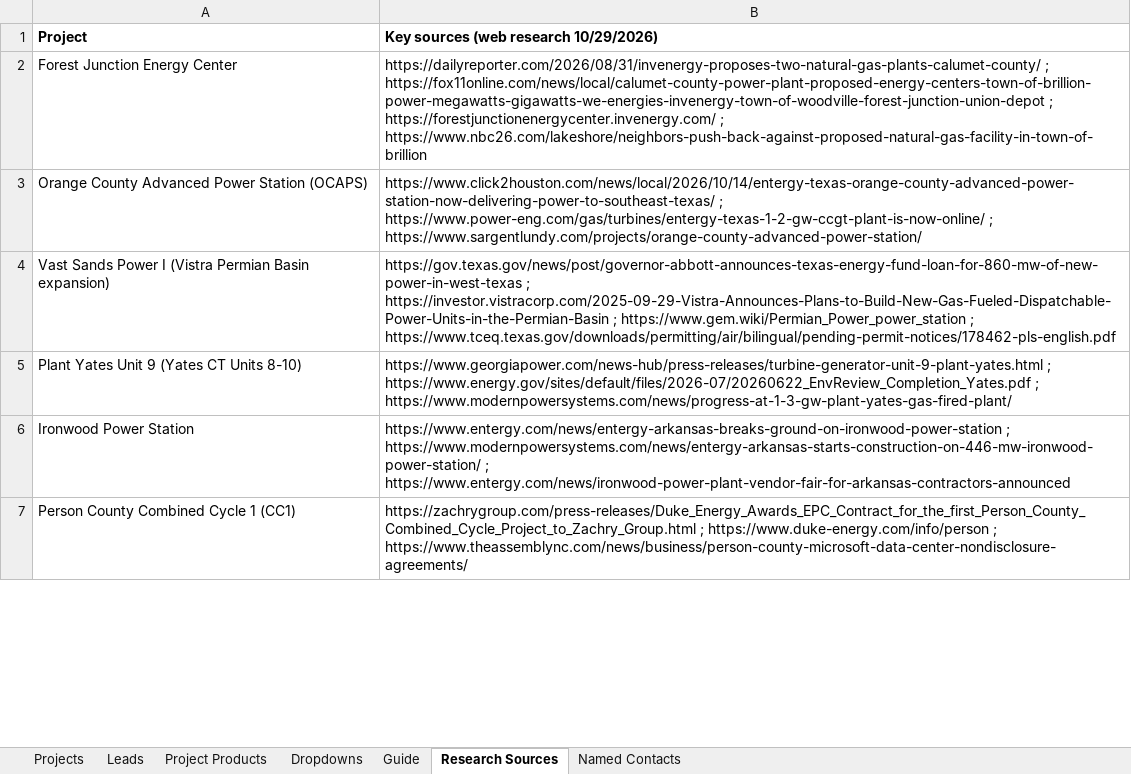
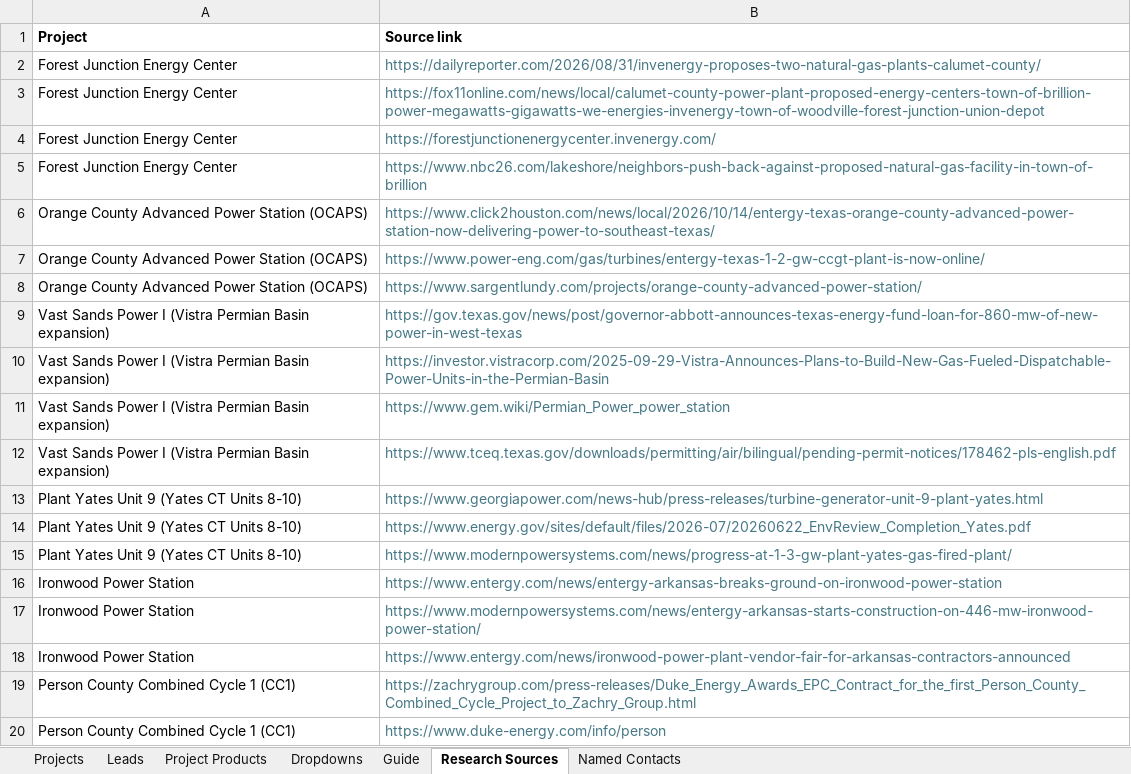
Before and after one commit to shardt87/ln, an Excel workbook: Projects_and_Leads_Gas_Leads_2026-10-29.xlsx, sheet Research Sources, drawn as a sheet; only a part is shown; values as stored, in another font and other column widths than the file's, no borders; addresses are those after the commit; the diff covers the shown part only; the diff names each change by its address in the sheet, - before the commit and + after, or states it on an @@ line.

```diff
--- a/Projects_and_Leads_Gas_Leads_2026-10-29.xlsx (sheet Research Sources)
+++ b/Projects_and_Leads_Gas_Leads_2026-10-29.xlsx (sheet Research Sources)
-B1: Key sources (web research 10/29/2026)
+B1: Source link
-B2 (Source link): https://dailyreporter.com/2026/08/31/invenergy-proposes-two-natural-gas-plants-calumet-county/ ; https://fox11online.com/news/local/calumet-county-power-plant-proposed-energy-centers-town-of-brillion-power-megawatts-gigawatts-we-energies-invenergy-town-of-woodville-forest-junction-union-depot ; https://forestjunctionenergycenter.invenergy.com/ ; https://www.nbc26.com/lakeshore/neighbors-push-back-against-proposed-natural-gas-facility-in-town-of-brillion
+B2 (Source link): https://dailyreporter.com/2026/08/31/invenergy-proposes-two-natural-gas-plants-calumet-county/
-B2 text colour: black
+B2 text colour: #467886
+row 3: Forest Junction Energy Center | https://fox11online.com/news/local/calumet-county-power-plant-proposed-energy-centers-town-of-brillion-power-megawatts-gigawatts-we-energies-invenergy-town-of-woodville-forest-junction-union-depot
+row 4: Forest Junction Energy Center | https://forestjunctionenergycenter.invenergy.com/
+row 5: Forest Junction Energy Center | https://www.nbc26.com/lakeshore/neighbors-push-back-against-proposed-natural-gas-facility-in-town-of-brillion
-B6 (Source link): https://www.click2houston.com/news/local/2026/10/14/entergy-texas-orange-county-advanced-power-station-now-delivering-power-to-southeast-texas/ ; https://www.power-eng.com/gas/turbines/entergy-texas-1-2-gw-ccgt-plant-is-now-online/ ; https://www.sargentlundy.com/projects/orange-county-advanced-power-station/
+B6 (Source link): https://www.click2houston.com/news/local/2026/10/14/entergy-texas-orange-county-advanced-power-station-now-delivering-power-to-southeast-texas/
-B6 text colour: black
+B6 text colour: #467886
+row 7: Orange County Advanced Power Station (OCAPS) | https://www.power-eng.com/gas/turbines/entergy-texas-1-2-gw-ccgt-plant-is-now-online/
+row 8: Orange County Advanced Power Station (OCAPS) | https://www.sargentlundy.com/projects/orange-county-advanced-power-station/
-B9 (Source link): https://gov.texas.gov/news/post/governor-abbott-announces-texas-energy-fund-loan-for-860-mw-of-new-power-in-west-texas ; https://investor.vistracorp.com/2025-09-29-Vistra-Announces-Plans-to-Build-New-Gas-Fueled-Dispatchable-Power-Units-in-the-Permian-Basin ; https://www.gem.wiki/Permian_Power_power_station ; https://www.tceq.texas.gov/downloads/permitting/air/bilingual/pending-permit-notices/178462-pls-english.pdf
+B9 (Source link): https://gov.texas.gov/news/post/governor-abbott-announces-texas-energy-fund-loan-for-860-mw-of-new-power-in-west-texas
-B9 text colour: black
+B9 text colour: #467886
+row 10: Vast Sands Power I (Vistra Permian Basin expansion) | https://investor.vistracorp.com/2025-09-29-Vistra-Announces-Plans-to-Build-New-Gas-Fueled-Dispatchable-Power-Units-in-the-Permian-Basin
+row 11: Vast Sands Power I (Vistra Permian Basin expansion) | https://www.gem.wiki/Permian_Power_power_station
+row 12: Vast Sands Power I (Vistra Permian Basin expansion) | https://www.tceq.texas.gov/downloads/permitting/air/bilingual/pending-permit-notices/178462-pls-english.pdf
-B13 (Source link): https://www.georgiapower.com/news-hub/press-releases/turbine-generator-unit-9-plant-yates.html ; https://www.energy.gov/sites/default/files/2026-07/20260622_EnvReview_Completion_Yates.pdf ; https://www.modernpowersystems.com/news/progress-at-1-3-gw-plant-yates-gas-fired-plant/
+B13 (Source link): https://www.georgiapower.com/news-hub/press-releases/turbine-generator-unit-9-plant-yates.html
-B13 text colour: black
+B13 text colour: #467886
+row 14: Plant Yates Unit 9 (Yates CT Units 8-10) | https://www.energy.gov/sites/default/files/2026-07/20260622_EnvReview_Completion_Yates.pdf
+row 15: Plant Yates Unit 9 (Yates CT Units 8-10) | https://www.modernpowersystems.com/news/progress-at-1-3-gw-plant-yates-gas-fired-plant/
-B16 (Source link): https://www.entergy.com/news/entergy-arkansas-breaks-ground-on-ironwood-power-station ; https://www.modernpowersystems.com/news/entergy-arkansas-starts-construction-on-446-mw-ironwood-power-station/ ; https://www.entergy.com/news/ironwood-power-plant-vendor-fair-for-arkansas-contractors-announced
+B16 (Source link): https://www.entergy.com/news/entergy-arkansas-breaks-ground-on-ironwood-power-station
-B16 text colour: black
+B16 text colour: #467886
+row 17: Ironwood Power Station | https://www.modernpowersystems.com/news/entergy-arkansas-starts-construction-on-446-mw-ironwood-power-station/
+row 18: Ironwood Power Station | https://www.entergy.com/news/ironwood-power-plant-vendor-fair-for-arkansas-contractors-announced
-B19 (Source link): https://zachrygroup.com/press-releases/Duke_Energy_Awards_EPC_Contract_for_the_first_Person_County_Combined_Cycle_Project_to_Zachry_Group.html ; https://www.duke-energy.com/info/person ; https://www.theassemblync.com/news/business/person-county-microsoft-data-center-nondisclosure-agreements/
+B19 (Source link): https://zachrygroup.com/press-releases/Duke_Energy_Awards_EPC_Contract_for_the_first_Person_County_Combined_Cycle_Project_to_Zachry_Group.html
-B19 text colour: black
+B19 text colour: #467886
+row 20: Person County Combined Cycle 1 (CC1) | https://www.duke-energy.com/info/person
```
Also changed, not shown: 14 added rows, 5 edited cells and cell formats elsewhere in this sheet, sheet Named Contacts.
